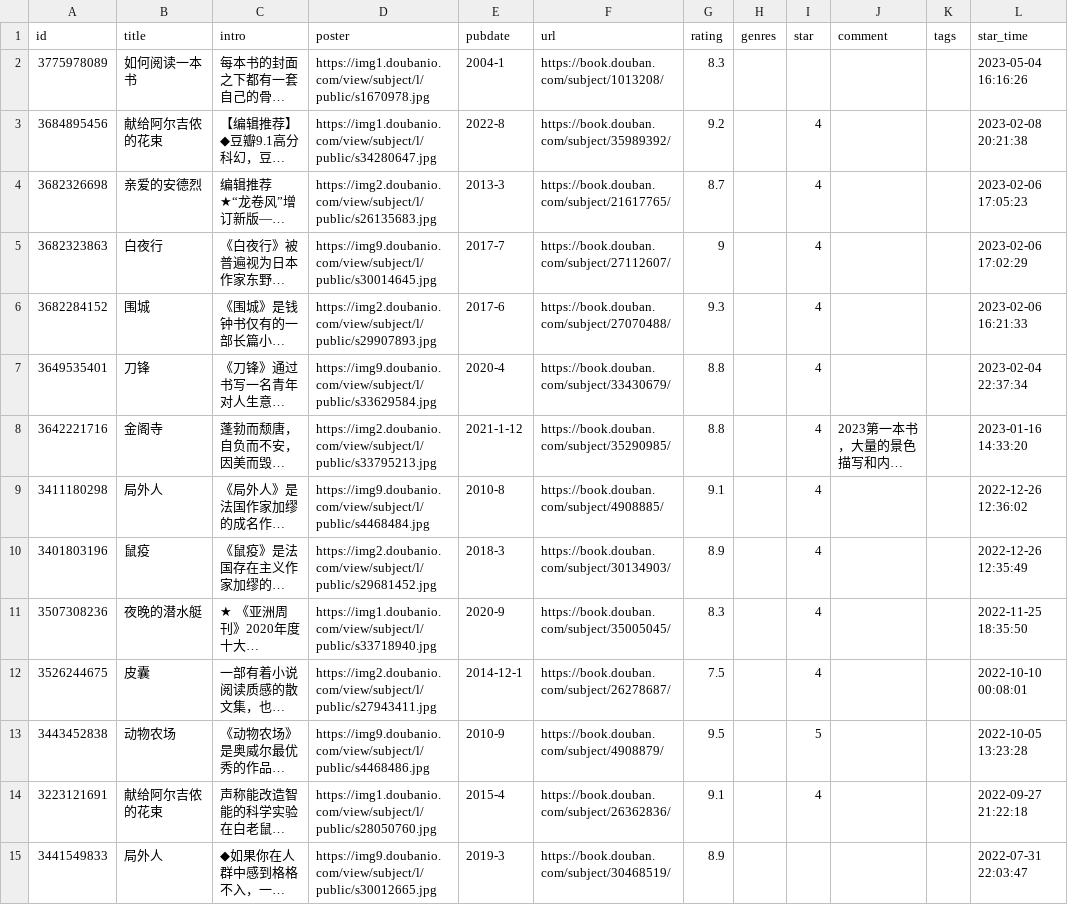
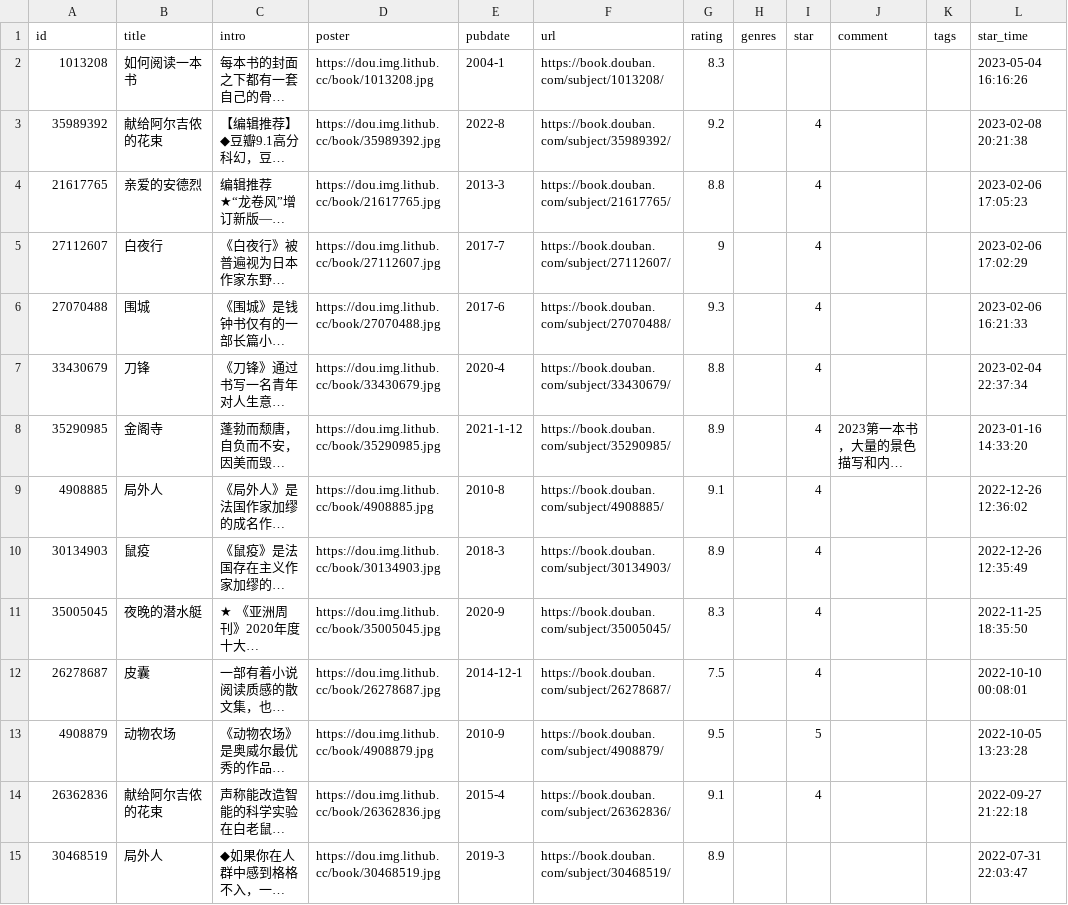
Before and after one commit to malinkang/blog, a CSV file: data/douban/book.csv, drawn as a sheet; only a part is shown; long unchanged cells end in …; the diff covers the shown part only; the diff names each change by its address in the sheet, - before the commit and + after, or states it on an @@ line.

Commit message:
add douban

```diff
--- a/data/douban/book.csv
+++ b/data/douban/book.csv
-A2 (id): 3775978089
+A2 (id): 1013208
-D2 (poster): https://img1.doubanio.com/view/subject/l/public/s1670978.jpg
+D2 (poster): https://dou.img.lithub.cc/book/1013208.jpg
-A3 (id): 3684895456
+A3 (id): 35989392
-D3 (poster): https://img1.doubanio.com/view/subject/l/public/s34280647.jpg
+D3 (poster): https://dou.img.lithub.cc/book/35989392.jpg
-A4 (id): 3682326698
+A4 (id): 21617765
-D4 (poster): https://img2.doubanio.com/view/subject/l/public/s26135683.jpg
+D4 (poster): https://dou.img.lithub.cc/book/21617765.jpg
-G4 (rating): 8.7
+G4 (rating): 8.8
-A5 (id): 3682323863
+A5 (id): 27112607
-D5 (poster): https://img9.doubanio.com/view/subject/l/public/s30014645.jpg
+D5 (poster): https://dou.img.lithub.cc/book/27112607.jpg
-A6 (id): 3682284152
+A6 (id): 27070488
-D6 (poster): https://img2.doubanio.com/view/subject/l/public/s29907893.jpg
+D6 (poster): https://dou.img.lithub.cc/book/27070488.jpg
-A7 (id): 3649535401
+A7 (id): 33430679
-D7 (poster): https://img9.doubanio.com/view/subject/l/public/s33629584.jpg
+D7 (poster): https://dou.img.lithub.cc/book/33430679.jpg
-A8 (id): 3642221716
+A8 (id): 35290985
-D8 (poster): https://img2.doubanio.com/view/subject/l/public/s33795213.jpg
+D8 (poster): https://dou.img.lithub.cc/book/35290985.jpg
-G8 (rating): 8.8
+G8 (rating): 8.9
-A9 (id): 3411180298
+A9 (id): 4908885
-D9 (poster): https://img9.doubanio.com/view/subject/l/public/s4468484.jpg
+D9 (poster): https://dou.img.lithub.cc/book/4908885.jpg
-A10 (id): 3401803196
+A10 (id): 30134903
-D10 (poster): https://img2.doubanio.com/view/subject/l/public/s29681452.jpg
+D10 (poster): https://dou.img.lithub.cc/book/30134903.jpg
-A11 (id): 3507308236
+A11 (id): 35005045
-D11 (poster): https://img1.doubanio.com/view/subject/l/public/s33718940.jpg
+D11 (poster): https://dou.img.lithub.cc/book/35005045.jpg
-A12 (id): 3526244675
+A12 (id): 26278687
-D12 (poster): https://img2.doubanio.com/view/subject/l/public/s27943411.jpg
+D12 (poster): https://dou.img.lithub.cc/book/26278687.jpg
-A13 (id): 3443452838
+A13 (id): 4908879
-D13 (poster): https://img9.doubanio.com/view/subject/l/public/s4468486.jpg
+D13 (poster): https://dou.img.lithub.cc/book/4908879.jpg
-A14 (id): 3223121691
+A14 (id): 26362836
-D14 (poster): https://img1.doubanio.com/view/subject/l/public/s28050760.jpg
+D14 (poster): https://dou.img.lithub.cc/book/26362836.jpg
-A15 (id): 3441549833
+A15 (id): 30468519
-D15 (poster): https://img9.doubanio.com/view/subject/l/public/s30012665.jpg
+D15 (poster): https://dou.img.lithub.cc/book/30468519.jpg
```
Also changed, not shown: 78 edited cells elsewhere in this file, data/douban/movie.csv, 3 other files.
